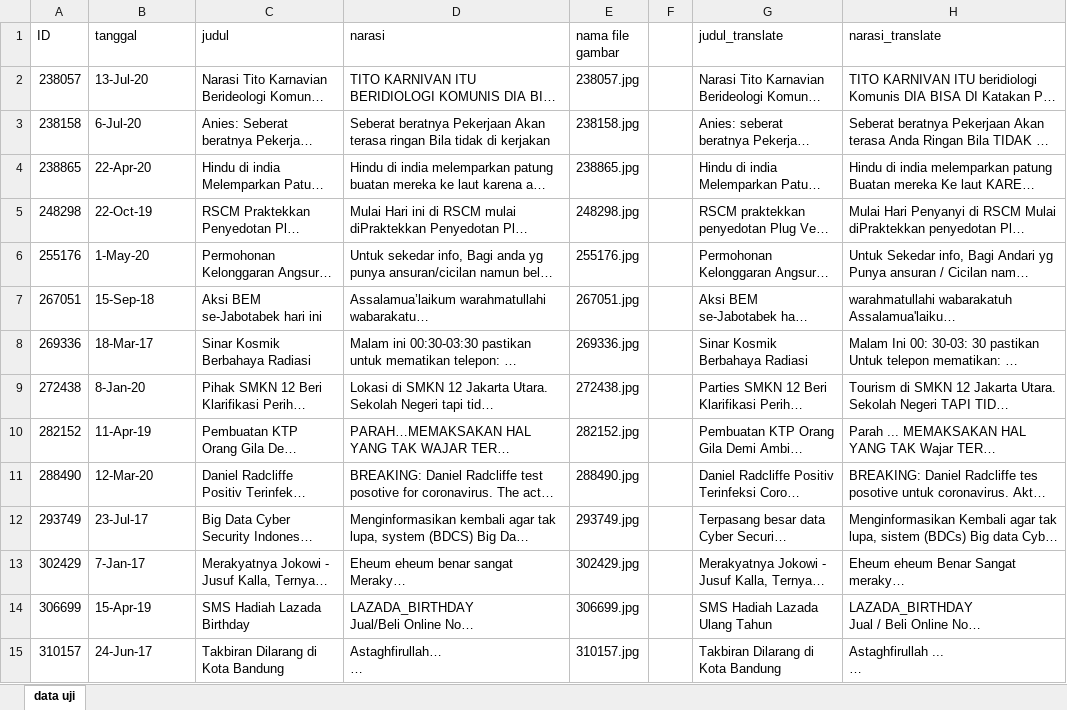
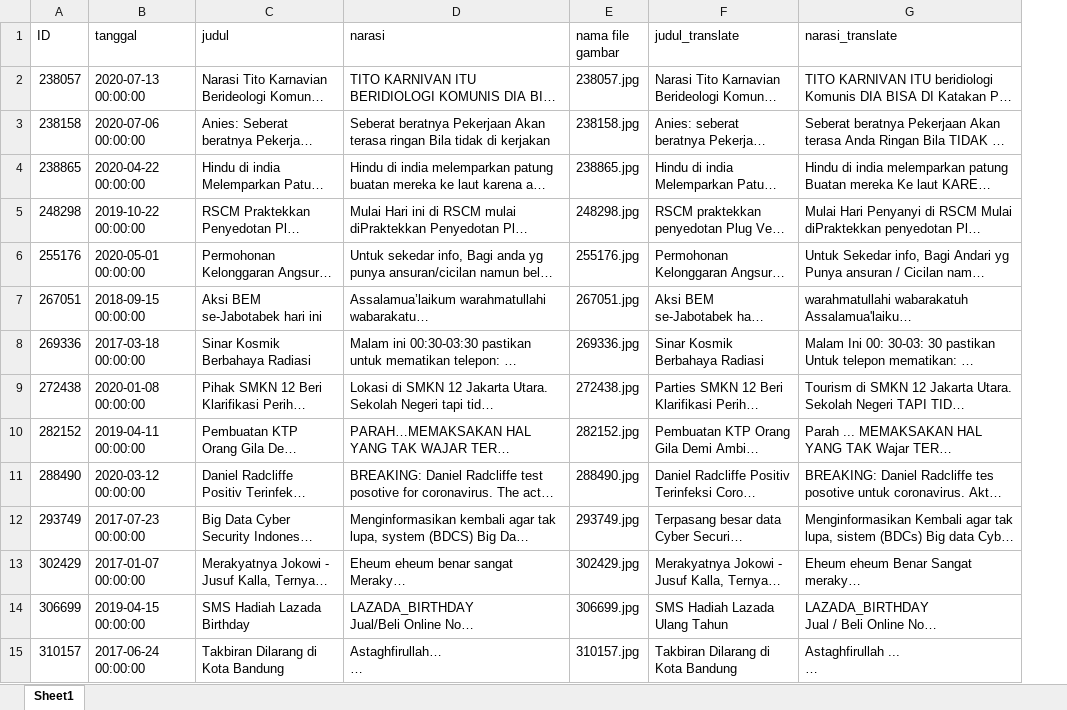
Before and after one commit to PrinandaRahmatullah/hoax-detection, an Excel workbook: data/testing/DataUji.xlsx, sheet Sheet1, drawn as a sheet; only a part is shown; long unchanged cells end in …; values as stored, in another font and other column widths than the file's, no cell formats; charts and pictures not drawn; the diff covers the shown part only; the diff names each change by its address in the sheet, - before the commit and + after, or states it on an @@ line.

Commit message:
fix: test data miss column

```diff
--- a/data/testing/DataUji.xlsx (sheet Sheet1)
+++ b/data/testing/DataUji.xlsx (sheet Sheet1)
-sheet tab: data uji
+sheet tab: Sheet1
-column F, empty
-B2 (tanggal): 13-Jul-20
+B2 (tanggal): 2020-07-13 00:00:00
-B3 (tanggal): 6-Jul-20
+B3 (tanggal): 2020-07-06 00:00:00
-B4 (tanggal): 22-Apr-20
+B4 (tanggal): 2020-04-22 00:00:00
-B5 (tanggal): 22-Oct-19
+B5 (tanggal): 2019-10-22 00:00:00
-B6 (tanggal): 1-May-20
+B6 (tanggal): 2020-05-01 00:00:00
-B7 (tanggal): 15-Sep-18
+B7 (tanggal): 2018-09-15 00:00:00
-B8 (tanggal): 18-Mar-17
+B8 (tanggal): 2017-03-18 00:00:00
-B9 (tanggal): 8-Jan-20
+B9 (tanggal): 2020-01-08 00:00:00
-B10 (tanggal): 11-Apr-19
+B10 (tanggal): 2019-04-11 00:00:00
-B11 (tanggal): 12-Mar-20
+B11 (tanggal): 2020-03-12 00:00:00
-B12 (tanggal): 23-Jul-17
+B12 (tanggal): 2017-07-23 00:00:00
-B13 (tanggal): 7-Jan-17
+B13 (tanggal): 2017-01-07 00:00:00
-B14 (tanggal): 15-Apr-19
+B14 (tanggal): 2019-04-15 00:00:00
-B15 (tanggal): 24-Jun-17
+B15 (tanggal): 2017-06-24 00:00:00
```
Also changed, not shown: 440 edited cells elsewhere in this sheet, cell formats, formulas that keep their value, charts or pictures.
